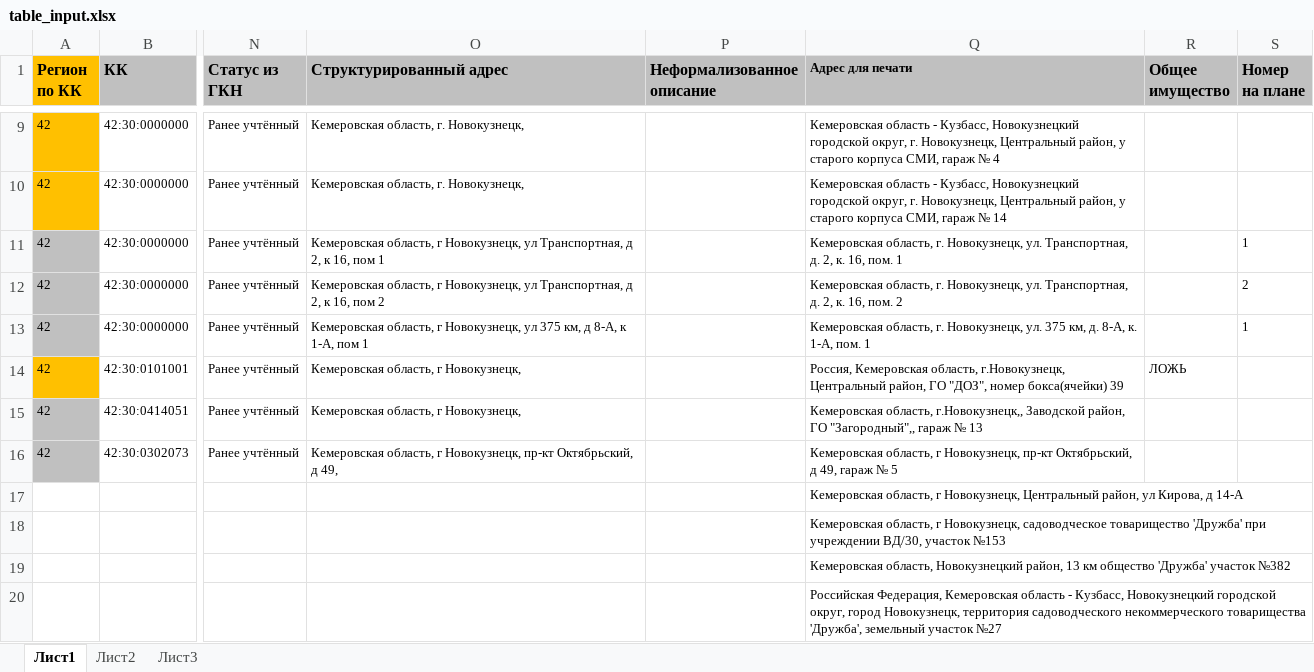
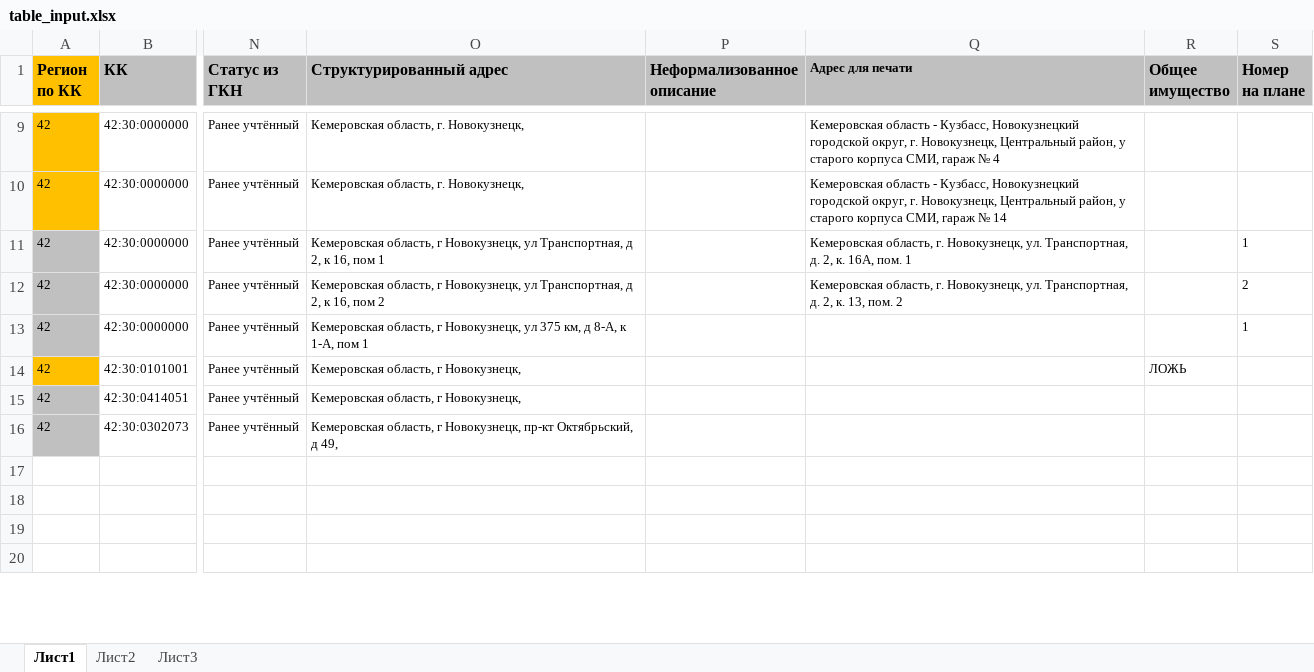
Before and after one commit to VeraLevchenko/AdressClear, an Excel workbook: Src/table_input.xlsx, sheet Лист1, drawn as a sheet; only a part is shown, gaps mark what is left out; values as stored, in another font and other column widths than the file's, no borders; the diff covers the shown part only; the diff names each change by its address in the sheet, - before the commit and + after, or states it on an @@ line.

```diff
--- a/Src/table_input.xlsx (sheet Лист1)
+++ b/Src/table_input.xlsx (sheet Лист1)
-Q11 (Адрес для печати): …2, к. 16, пом. 1
+Q11 (Адрес для печати): …2, к. 16А, пом. 1
-Q12 (Адрес для печати): …2, к. 16, пом. 2
+Q12 (Адрес для печати): …2, к. 13, пом. 2
-Q13 (Адрес для печати): Кемеровская область, г. Новокузнецк, ул. 375 км, д. 8-А, к. 1-А, пом. 1
+Q13 (Адрес для печати): (empty)
-Q14 (Адрес для печати): Россия, Кемеровская область, г.Новокузнецк, Центральный район, ГО "ДОЗ", номер бокса(ячейки) 39
+Q14 (Адрес для печати): (empty)
-Q15 (Адрес для печати): Кемеровская область, г.Новокузнецк,, Заводской район, ГО "Загородный",, гараж № 13
+Q15 (Адрес для печати): (empty)
-Q16 (Адрес для печати): Кемеровская область, г Новокузнецк, пр-кт Октябрьский, д 49, гараж № 5
+Q16 (Адрес для печати): (empty)
-Q17 (Адрес для печати): Кемеровская область, г Новокузнецк, Центральный район, ул Кирова, д 14-А
+Q17 (Адрес для печати): (empty)
-Q18 (Адрес для печати): Кемеровская область, г Новокузнецк, садоводческое товарищество 'Дружба' при учреждении ВД/30, участок №153
+Q18 (Адрес для печати): (empty)
-Q19 (Адрес для печати): Кемеровская область, Новокузнецкий район, 13 км общество 'Дружба' участок №382
+Q19 (Адрес для печати): (empty)
-Q20 (Адрес для печати): Российская Федерация, Кемеровская область - Кузбасс, Новокузнецкий городской округ, город Новокузнецк, территория садоводческого некоммерческого товарищества 'Дружба', земельный участок №27
+Q20 (Адрес для печати): (empty)
```
Also changed, not shown: 9 added rows and 1 removed row elsewhere in this sheet, 2 other files.
